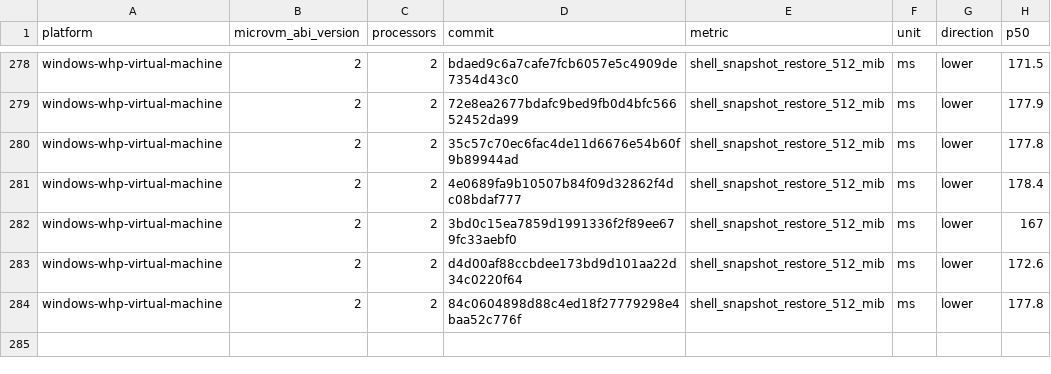
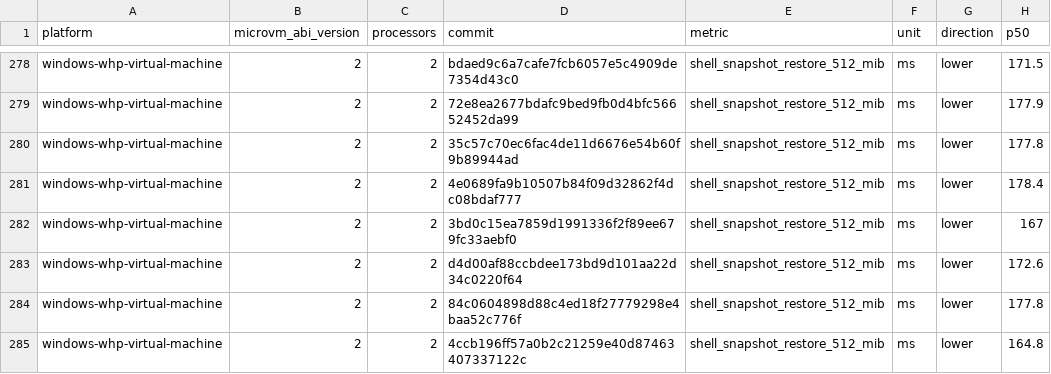
Before and after one commit to Jbansal2/nvx, a CSV file: data/windows-whp-virtual-machine-microvm-v2-2vcpu.csv, drawn as a sheet; only a part is shown, gaps mark what is left out; the diff names each change by its address in the sheet, - before the commit and + after, or states it on an @@ line.

```diff
--- a/data/windows-whp-virtual-machine-microvm-v2-2vcpu.csv
+++ b/data/windows-whp-virtual-machine-microvm-v2-2vcpu.csv
+row 285: windows-whp-virtual-machine | 2 | 2 | 4ccb196ff57a0b2c21259e40d87463407337122c | shell_snapshot_restore_512_mib | ms | lower | 164.8
```
Also changed, not shown: data/linux-mshv-virtual-machine-microvm-v2-2vcpu.csv, data/linux-mshv-virtual-machine-microvm-v2-4vcpu.csv, 9 other files.
